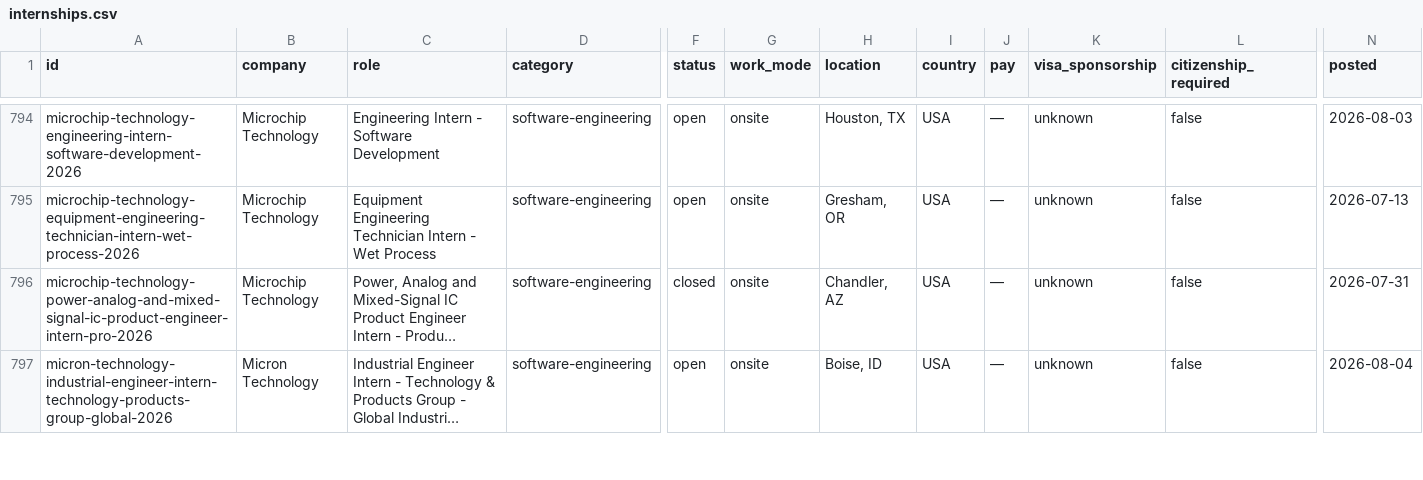
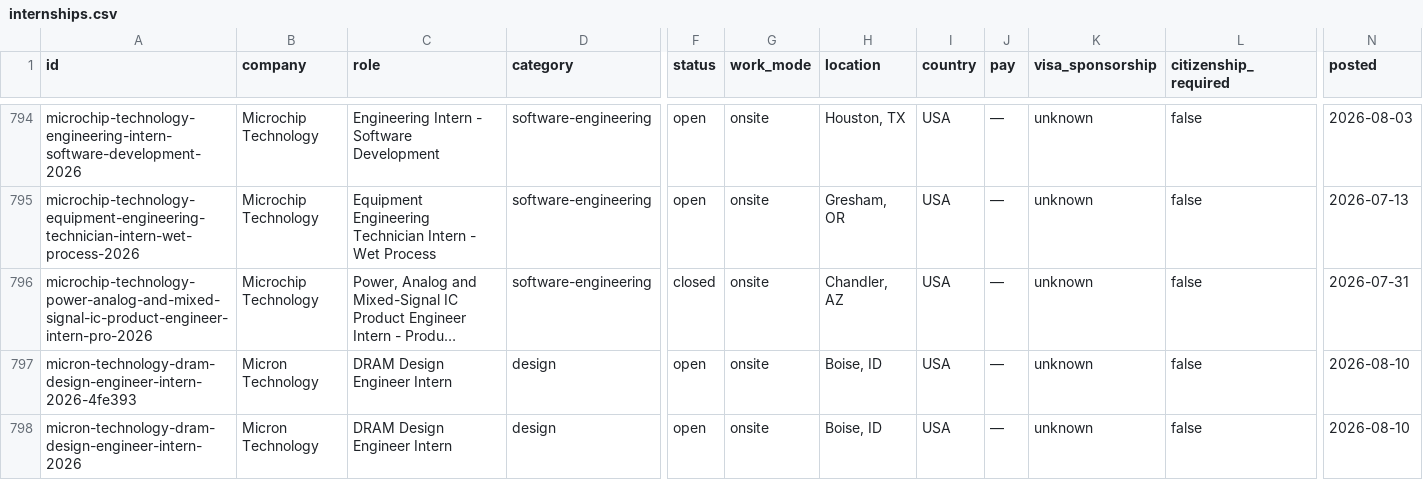
Before and after one commit to sonak11/internatlas, a CSV file: generated/exports/internships.csv, drawn as a sheet; only a part is shown, gaps mark what is left out; the shorter side is filled out with more unchanged rows; long unchanged cells end in …; rows hold the shown columns only; the diff covers the shown part only; the diff names each change by its address in the sheet, - before the commit and + after, or states it on an @@ line.

```diff
--- a/generated/exports/internships.csv
+++ b/generated/exports/internships.csv
+row 797: micron-technology-dram-design-engineer-intern-2026-4fe393 | Micron Technology | DRAM Design Engineer Intern | design | open | onsite | Boise, ID | USA | — | unknown | false | 2026-08-10
+row 798: micron-technology-dram-design-engineer-intern-2026 | Micron Technology | DRAM Design Engineer Intern | design | open | onsite | Boise, ID | USA | — | unknown | false | 2026-08-10
```
Also changed, not shown: 5 added rows and 3 edited cells elsewhere in this file, 24 other files.
